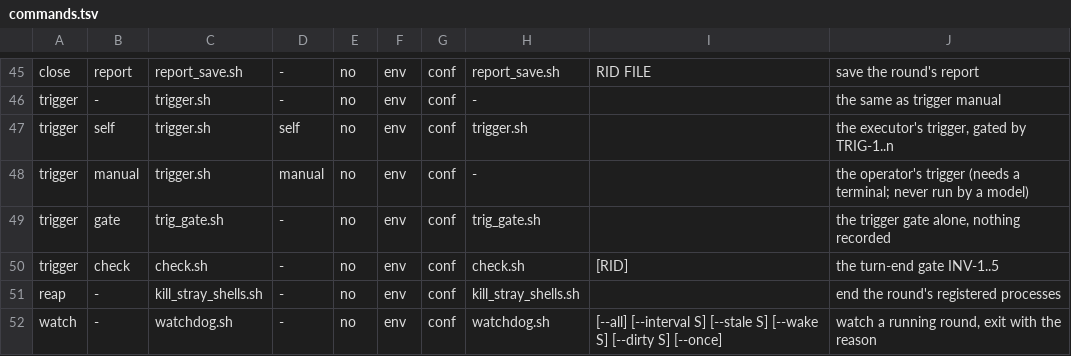
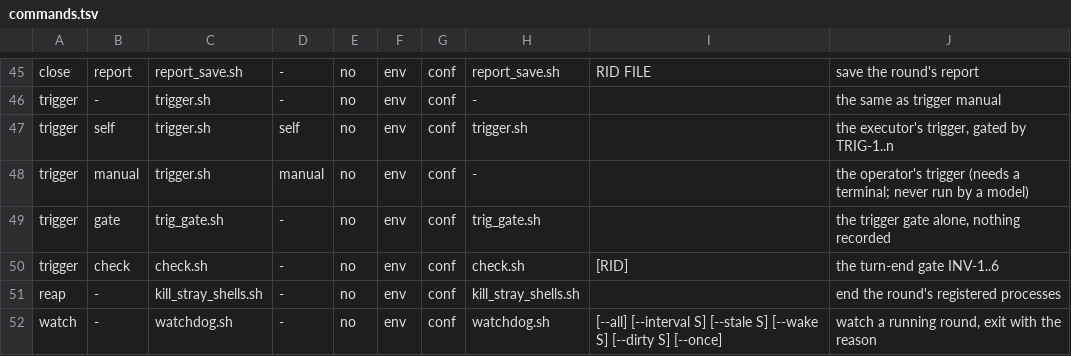
Before and after one commit to goliajp/claude-plugins-golia, a TSV file: rotation/bin/commands.tsv, drawn as a sheet; only a part is shown, gaps mark what is left out.

```diff
--- a/rotation/bin/commands.tsv
+++ b/rotation/bin/commands.tsv
@@ -49,3 +49,3 @@ trigger	manual	trigger.sh	manual	no	env	conf	-		the operator's trigger (needs a
 trigger	gate	trig_gate.sh	-	no	env	conf	trig_gate.sh		the trigger gate alone, nothing recorded
-trigger	check	check.sh	-	no	env	conf	check.sh	[RID]	the turn-end gate INV-1..5
+trigger	check	check.sh	-	no	env	conf	check.sh	[RID]	the turn-end gate INV-1..6
 reap	-	kill_stray_shells.sh	-	no	env	conf	kill_stray_shells.sh		end the round's registered processes
```
Also changed, not shown: 13 other files.
